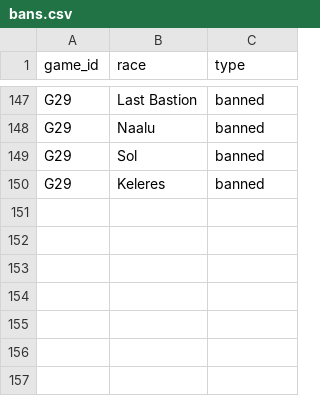
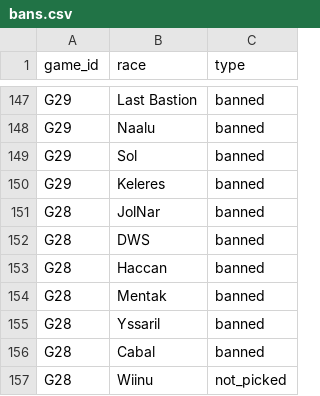
Before and after one commit to hansagif/ti4-reporter, a CSV file: data/bans.csv, drawn as a sheet; only a part is shown, gaps mark what is left out; the diff names each change by its address in the sheet, - before the commit and + after, or states it on an @@ line.

Commit message:
Bans Game 28

```diff
--- a/data/bans.csv
+++ b/data/bans.csv
+row 151: G28 | JolNar | banned
+row 152: G28 | DWS | banned
+row 153: G28 | Haccan | banned
+row 154: G28 | Mentak | banned
+row 155: G28 | Yssaril | banned
+row 156: G28 | Cabal | banned
+row 157: G28 | Wiinu | not_picked
```
